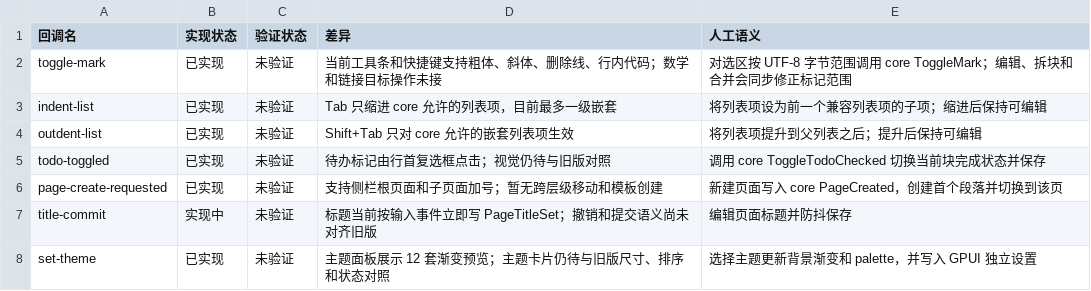
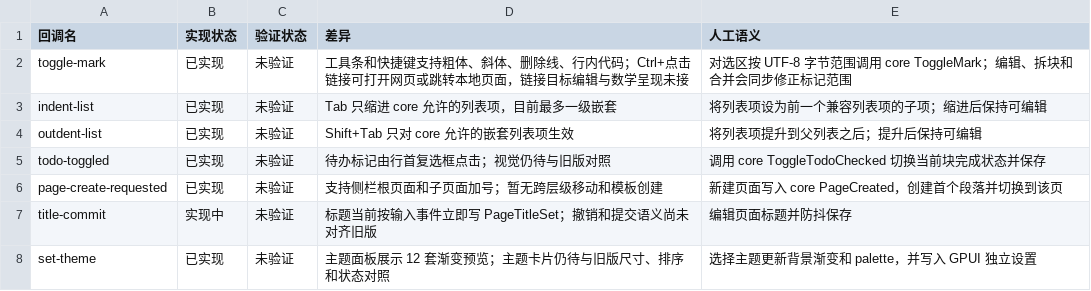
Before and after one commit to PT123123/quire-gpui, a CSV file: docs/PARITY-SEMANTICS.csv, drawn as a sheet.

```diff
--- a/docs/PARITY-SEMANTICS.csv
+++ b/docs/PARITY-SEMANTICS.csv
@@ -1,3 +1,3 @@
 回调名,实现状态,验证状态,差异,人工语义
-"toggle-mark","已实现","未验证","当前工具条和快捷键支持粗体、斜体、删除线、行内代码；数学和链接目标操作未接","对选区按 UTF-8 字节范围调用 core ToggleMark；编辑、拆块和合并会同步修正标记范围"
+"toggle-mark","已实现","未验证","工具条和快捷键支持粗体、斜体、删除线、行内代码；Ctrl+点击链接可打开网页或跳转本地页面，链接目标编辑与数学呈现未接","对选区按 UTF-8 字节范围调用 core ToggleMark；编辑、拆块和合并会同步修正标记范围"
 "indent-list","已实现","未验证","Tab 只缩进 core 允许的列表项，目前最多一级嵌套","将列表项设为前一个兼容列表项的子项；缩进后保持可编辑"
```
Also changed, not shown: docs/PARITY.csv, 4 other files.
